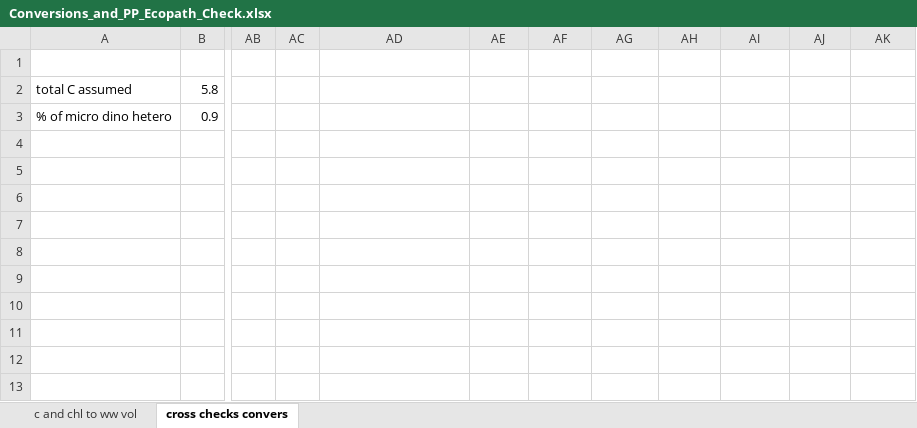
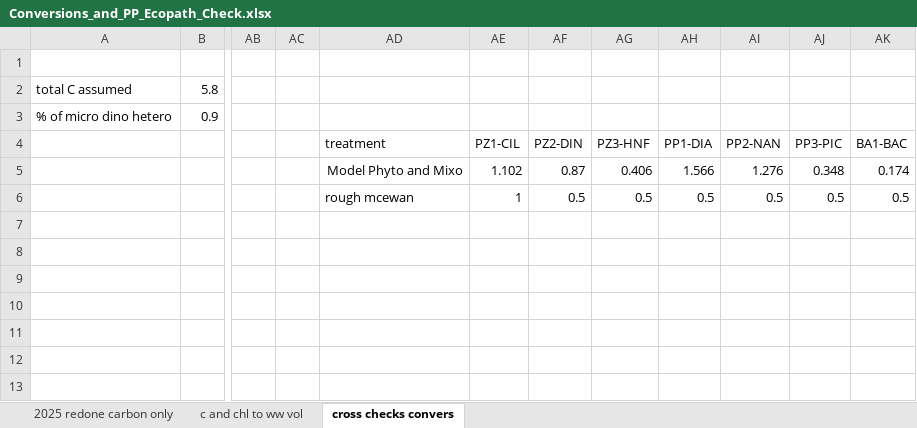
Before and after one commit to goldford/Ecosystem-Model-Data-Framework, an Excel workbook: scripts/Conversions_and_PP_Ecopath_Check.xlsx, sheet cross checks convers, drawn as a sheet; only a part is shown, gaps mark what is left out; values as stored, in another font and other column widths than the file's, no borders; charts and pictures not drawn; rows hold the shown columns only; the diff names each change by its address in the sheet, - before the commit and + after, or states it on an @@ line.

```diff
--- a/scripts/Conversions_and_PP_Ecopath_Check.xlsx (sheet cross checks convers)
+++ b/scripts/Conversions_and_PP_Ecopath_Check.xlsx (sheet cross checks convers)
+sheet tab: 2025 redone carbon only
-row 4: (empty)
+row 4:  |  |  |  | treatment | PZ1-CIL | PZ2-DIN | PZ3-HNF | PP1-DIA | PP2-NAN | PP3-PIC | BA1-BAC
-AD5 (treatment): (empty)
+AD5 (treatment): Model Phyto and Mixo
-AE5 (PZ1-CIL): (empty)
+AE5 (PZ1-CIL): 1.102
-AF5 (PZ2-DIN): (empty)
+AF5 (PZ2-DIN): 0.87
-AG5 (PZ3-HNF): (empty)
+AG5 (PZ3-HNF): 0.406
-AH5 (PP1-DIA): (empty)
+AH5 (PP1-DIA): 1.566
-AI5 (PP2-NAN): (empty)
+AI5 (PP2-NAN): 1.276
-AJ5 (PP3-PIC): (empty)
+AJ5 (PP3-PIC): 0.348
-AK5 (BA1-BAC): (empty)
+AK5 (BA1-BAC): 0.174
-AD6 (treatment): (empty)
+AD6 (treatment): rough mcewan
-AE6 (PZ1-CIL): (empty)
+AE6 (PZ1-CIL): 1
-AF6 (PZ2-DIN): (empty)
+AF6 (PZ2-DIN): 0.5
-AG6 (PZ3-HNF): (empty)
+AG6 (PZ3-HNF): 0.5
-AH6 (PP1-DIA): (empty)
+AH6 (PP1-DIA): 0.5
-AI6 (PP2-NAN): (empty)
+AI6 (PP2-NAN): 0.5
-AJ6 (PP3-PIC): (empty)
+AJ6 (PP3-PIC): 0.5
-AK6 (BA1-BAC): (empty)
+AK6 (BA1-BAC): 0.5
```
Also changed, not shown: charts or pictures, 53 other files.
